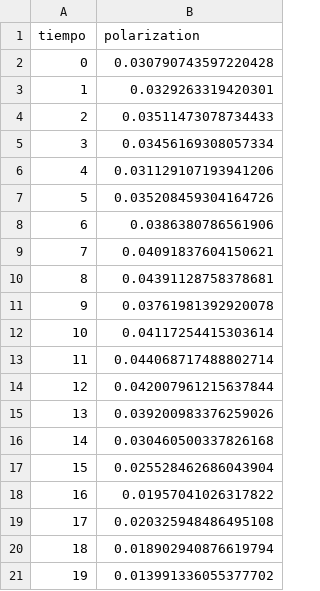
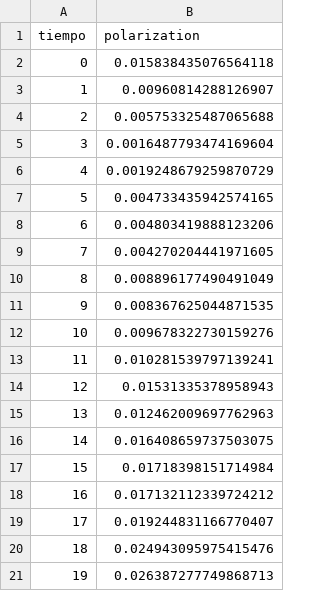
Before and after one commit to francoisgaston/Automatas_celulares, a CSV file: Simulation/Automatas/output/DataPolarization.csv, drawn as a sheet.

```diff
--- a/Simulation/Automatas/output/DataPolarization.csv
+++ b/Simulation/Automatas/output/DataPolarization.csv
@@ -1,21 +1,21 @@
 tiempo,polarization
-0,0.030790743597220428
-1,0.0329263319420301
-2,0.03511473078734433
-3,0.03456169308057334
-4,0.031129107193941206
-5,0.035208459304164726
-6,0.0386380786561906
-7,0.04091837604150621
-8,0.04391128758378681
-9,0.03761981392920078
-10,0.04117254415303614
-11,0.044068717488802714
-12,0.042007961215637844
-13,0.039200983376259026
-14,0.030460500337826168
-15,0.025528462686043904
-16,0.01957041026317822
-17,0.020325948486495108
-18,0.018902940876619794
-19,0.013991336055377702
+0,0.015838435076564118
+1,0.00960814288126907
+2,0.005753325487065688
+3,0.0016487793474169604
+4,0.0019248679259870729
+5,0.004733435942574165
+6,0.004803419888123206
+7,0.004270204441971605
+8,0.008896177490491049
+9,0.008367625044871535
+10,0.009678322730159276
+11,0.010281539797139241
+12,0.01531335378958943
+13,0.012462009697762963
+14,0.016408659737503075
+15,0.01718398151714984
+16,0.017132112339724212
+17,0.019244831166770407
+18,0.024943095975415476
+19,0.026387277749868713
```
Also changed, not shown: 4 other files.
